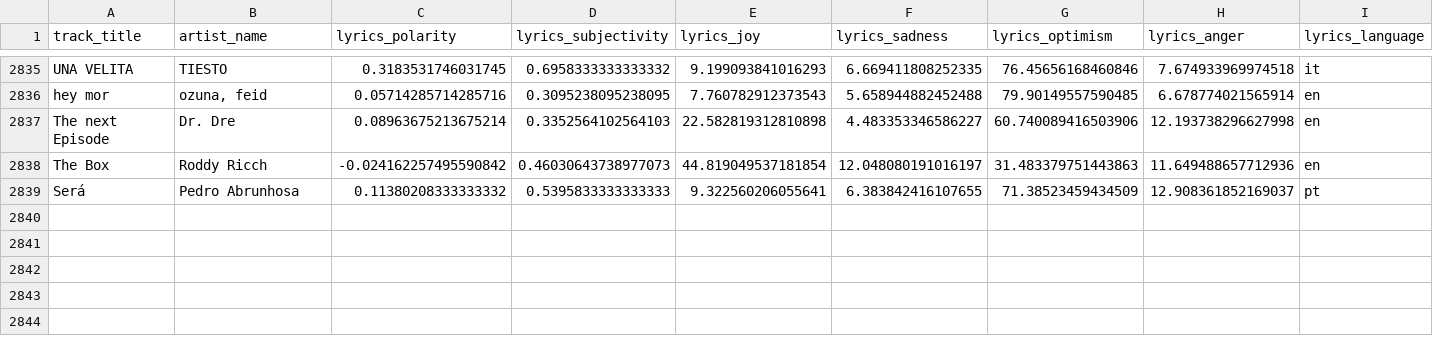
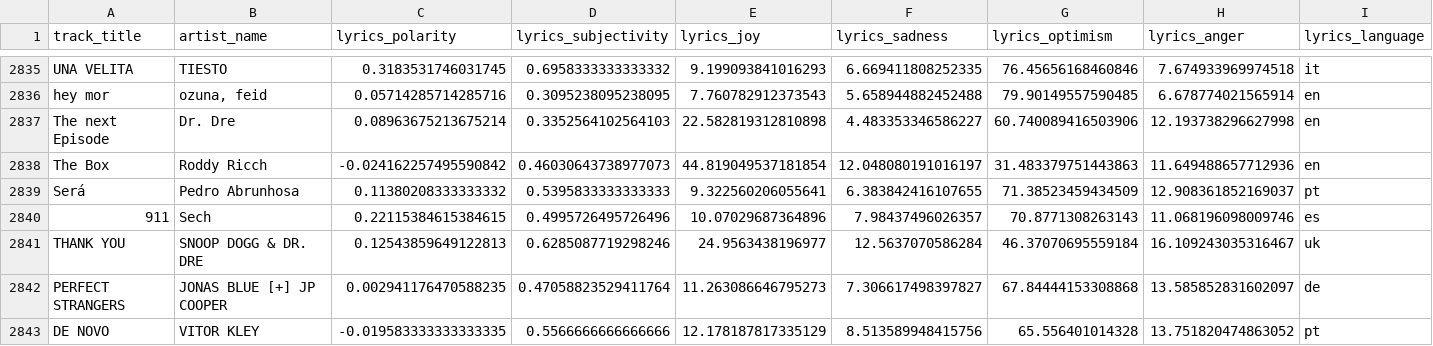
Before and after one commit to Tyainss/portuguese-radio-analysis, a CSV file: extract_folder/lyrics_info_extract.csv, drawn as a sheet; only a part is shown, gaps mark what is left out; rows hold the shown columns only; the diff names each change by its address in the sheet, - before the commit and + after, or states it on an @@ line.

```diff
--- a/extract_folder/lyrics_info_extract.csv
+++ b/extract_folder/lyrics_info_extract.csv
+row 2840: 911 | Sech | 0.22115384615384615 | 0.4995726495726496 | 10.07029687364896 | 7.98437496026357 | 70.8771308263143 | 11.068196098009746 | es
+row 2841: THANK YOU | SNOOP DOGG & DR. DRE | 0.12543859649122813 | 0.6285087719298246 | 24.9563438196977 | 12.5637070586284 | 46.37070695559184 | 16.109243035316467 | uk
+row 2842: PERFECT STRANGERS | JONAS BLUE [+] JP COOPER | 0.002941176470588235 | 0.47058823529411764 | 11.263086646795273 | 7.306617498397827 | 67.84444153308868 | 13.585852831602097 | de
+row 2843: DE NOVO | VITOR KLEY | -0.019583333333333335 | 0.5566666666666666 | 12.178187817335129 | 8.513589948415756 | 65.556401014328 | 13.751820474863052 | pt
```
Also changed, not shown: extract_folder/musicbrainz_info_extract.csv, extract_folder/spotify_info_extract.csv, 7 other files.
